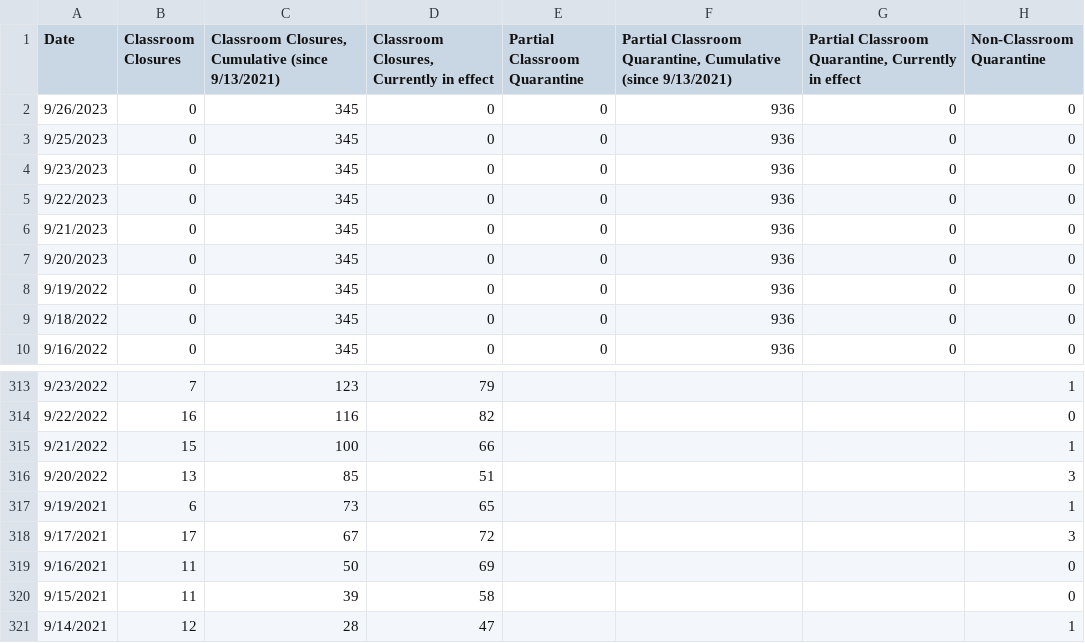
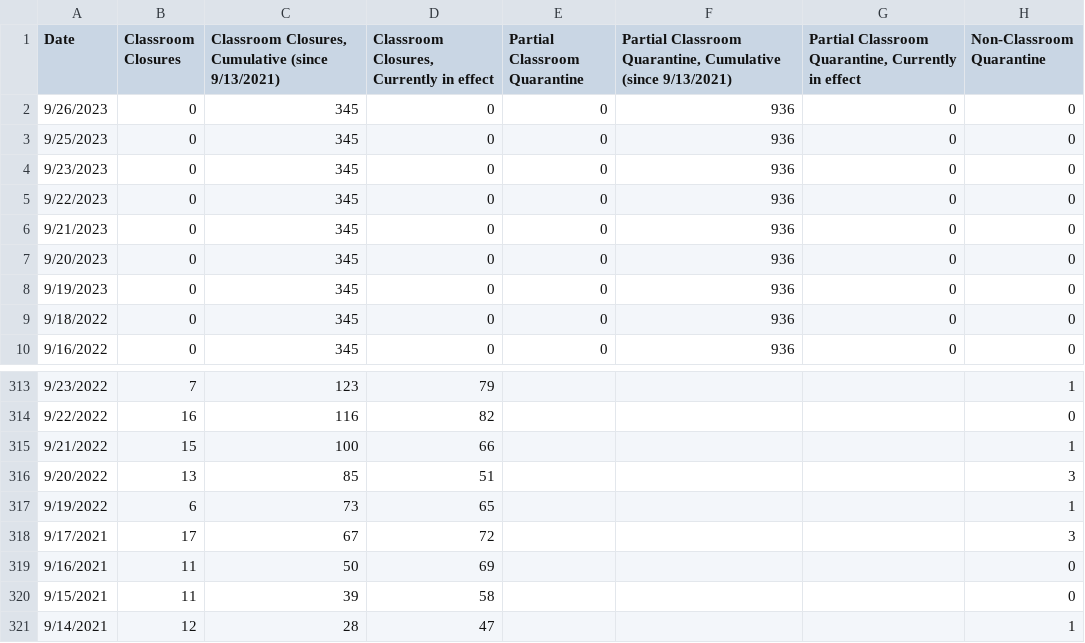
Before and after one commit to pressnyc/nyc-doe-covid-interventions, a CSV file: csv/actions-charter.csv, drawn as a sheet; only a part is shown, gaps mark what is left out; the diff names each change by its address in the sheet, - before the commit and + after, or states it on an @@ line.

```diff
--- a/csv/actions-charter.csv
+++ b/csv/actions-charter.csv
-A8 (Date): 9/19/2022
+A8 (Date): 9/19/2023
-A317 (Date): 9/19/2021
+A317 (Date): 9/19/2022
```
Also changed, not shown: csv/actions.csv, csv/confirmed-cases-cumulative.csv, 1 other file.
